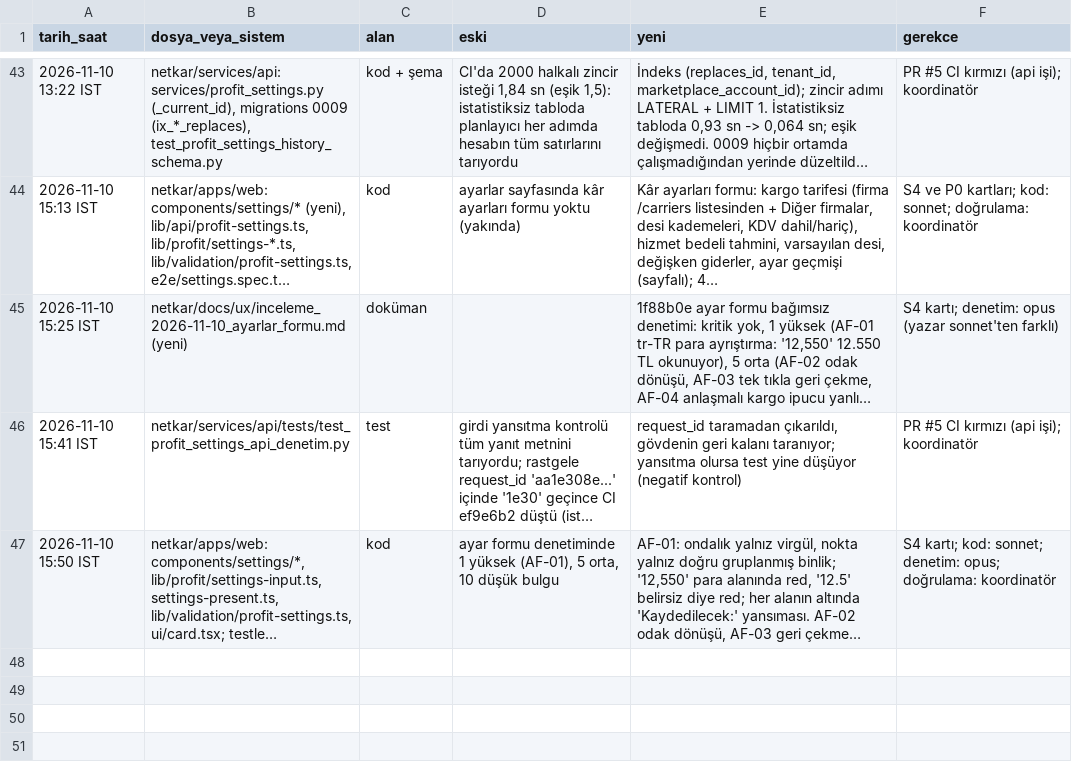
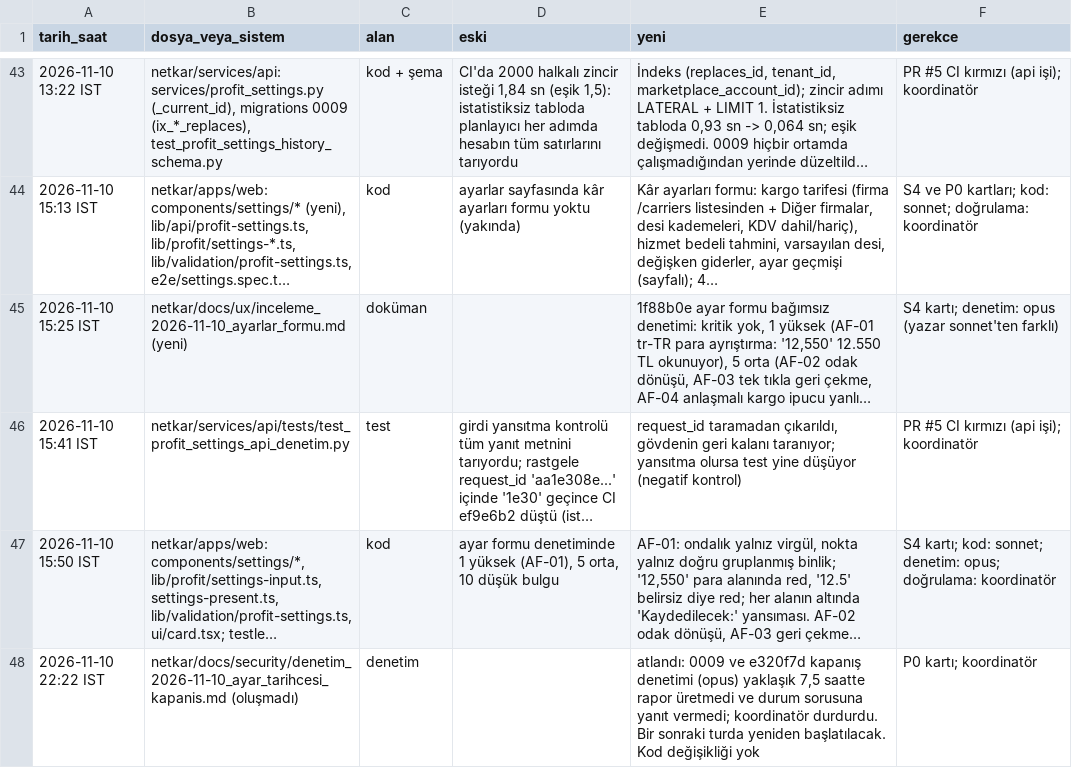
Before and after one commit to hyturkyilmaz/hyt, a TSV file: netkar/calisma_dosyalari/degisiklik_kaydi.tsv, drawn as a sheet; only a part is shown, gaps mark what is left out; long unchanged cells end in …; the diff names each change by its address in the sheet, - before the commit and + after, or states it on an @@ line.

```diff
--- a/netkar/calisma_dosyalari/degisiklik_kaydi.tsv
+++ b/netkar/calisma_dosyalari/degisiklik_kaydi.tsv
+row 48: 2026-11-10 22:22 IST | netkar/docs/security/denetim_2026-11-10_ayar_tarihcesi_kapanis.md (oluşmadı) | denetim |  | atlandı: 0009 ve e320f7d kapanış denetimi (opus) yaklaşık 7,5 saatte rapor üretmedi ve durum sorusuna yanıt vermedi; koordinatör durdurdu. Bir sonraki turda yeniden başlatılacak. Kod değişikliği yok | P0 kartı; koordinatör
```
